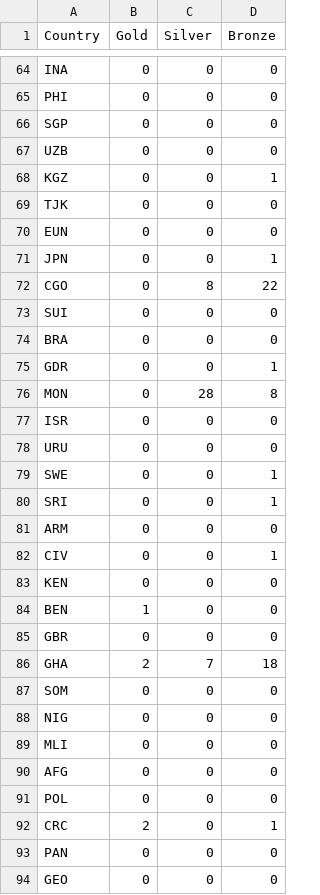
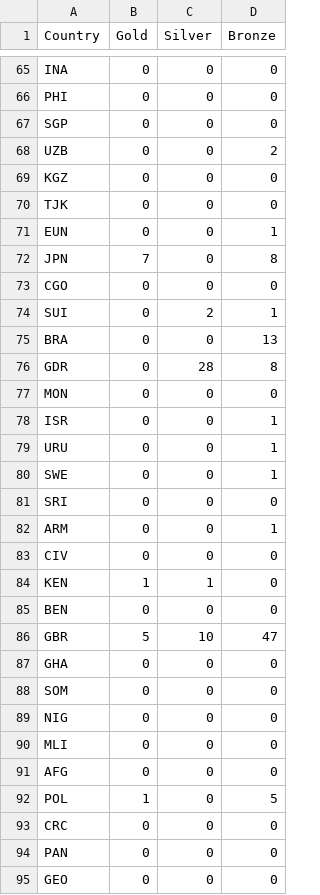
Before and after one commit to IndyGibb/COMAP_2025_C, a CSV file: 2028Predictions_ReadableSimple.csv, drawn as a sheet; only a part is shown, gaps mark what is left out; the diff covers the shown part only.

```diff
--- a/2028Predictions_ReadableSimple.csv
+++ b/2028Predictions_ReadableSimple.csv
@@ -66,22 +67,22 @@ PHI,0,0,0
 SGP,0,0,0
-UZB,0,0,0
-KGZ,0,0,1
+UZB,0,0,2
+KGZ,0,0,0
 TJK,0,0,0
-EUN,0,0,0
-JPN,0,0,1
-CGO,0,8,22
-SUI,0,0,0
-BRA,0,0,0
-GDR,0,0,1
-MON,0,28,8
-ISR,0,0,0
-URU,0,0,0
+EUN,0,0,1
+JPN,7,0,8
+CGO,0,0,0
+SUI,0,2,1
+BRA,0,0,13
+GDR,0,28,8
+MON,0,0,0
+ISR,0,0,1
+URU,0,0,1
 SWE,0,0,1
-SRI,0,0,1
-ARM,0,0,0
-CIV,0,0,1
-KEN,0,0,0
-BEN,1,0,0
-GBR,0,0,0
-GHA,2,7,18
+SRI,0,0,0
+ARM,0,0,1
+CIV,0,0,0
+KEN,1,1,0
+BEN,0,0,0
+GBR,5,10,47
+GHA,0,0,0
 SOM,0,0,0
@@ -90,4 +91,4 @@ MLI,0,0,0
 AFG,0,0,0
-POL,0,0,0
-CRC,2,0,1
+POL,1,0,5
+CRC,0,0,0
 PAN,0,0,0
```
Also changed, not shown: 1 added row and 129 edited cells elsewhere in this file, 2028Predictions_ReadableFull.csv, 3 other files.
